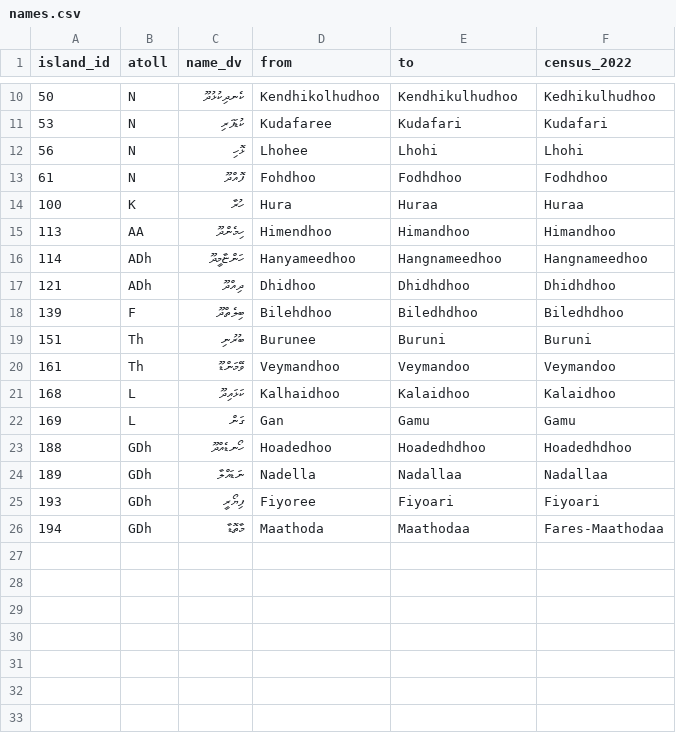
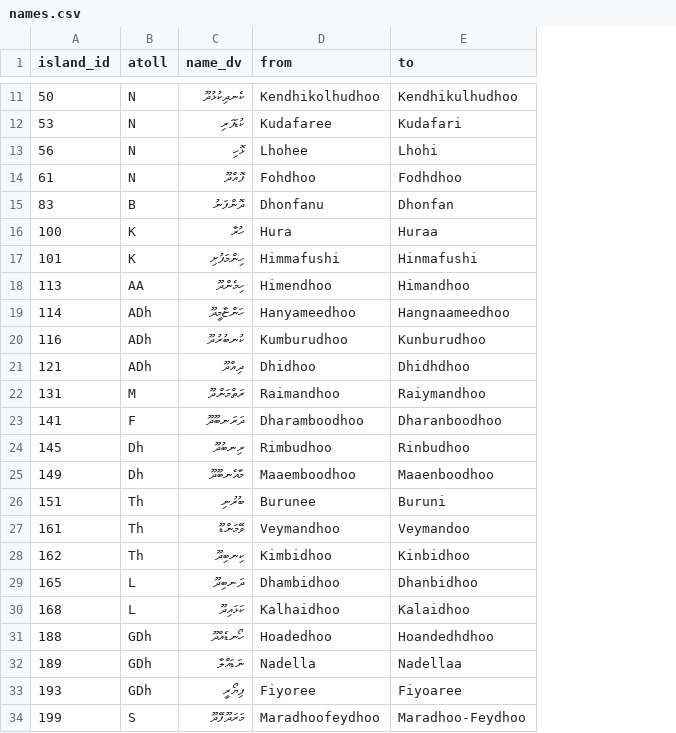
Before and after one commit to shahjaufar/maldives-prayer-times, a CSV file: names.csv, drawn as a sheet; only a part is shown, gaps mark what is left out; removed rows and columns are numbered as before the commit, all else as after; the diff covers the shown part only; the diff names each change by its address in the sheet, - before the commit and + after, or states it on an @@ line.

```diff
--- a/names.csv
+++ b/names.csv
-column F (census_2022), rows 10-17: Kedhikulhudhoo | Kudafari | Lhohi | Fodhdhoo | Huraa | Himandhoo | Hangnameedhoo | Dhidhdhoo; rows 19-21: Buruni | Veymandoo | Kalaidhoo; rows 23-25: Hoadedhdhoo | Nadallaa | Fiyoari
+row 15: 83 | B | ދޮންފަނު | Dhonfanu | Dhonfan
+row 17: 101 | K | ހިންމަފުށި | Himmafushi | Hinmafushi
-E19 (to): Hangnameedhoo
+E19 (to): Hangnaameedhoo
+row 20: 116 | ADh | ކުނބުރުދޫ | Kumburudhoo | Kunburudhoo
-row 18: 139 | F | ބިލެތްދޫ | Bilehdhoo | Biledhdhoo | Biledhdhoo
+row 22: 131 | M | ރަތްމަންދޫ | Raimandhoo | Raiymandhoo
+row 23: 141 | F | ދަރަނބޫދޫ | Dharamboodhoo | Dharanboodhoo
+row 24: 145 | Dh | ރިނބުދޫ | Rimbudhoo | Rinbudhoo
+row 25: 149 | Dh | މާއެނބޫދޫ | Maaemboodhoo | Maaenboodhoo
+row 28: 162 | Th | ކިނބިދޫ | Kimbidhoo | Kinbidhoo
+row 29: 165 | L | ދަނބިދޫ | Dhambidhoo | Dhanbidhoo
-row 22: 169 | L | ގަން | Gan | Gamu | Gamu
-E31 (to): Hoadedhdhoo
+E31 (to): Hoandedhdhoo
-E32 (to): Nadallaa
+E32 (to): Nadellaa
-E33 (to): Fiyoari
+E33 (to): Fiyoaree
-row 26: 194 | GDh | މާތޮޑާ | Maathoda | Maathodaa | Fares-Maathodaa
+row 34: 199 | S | މަރަދޫފޭދޫ | Maradhoofeydhoo | Maradhoo-Feydhoo
```
Also changed, not shown: 2 added rows, 1 removed row and 1 edited cell elsewhere in this file, data/islands.csv, sites/dhivehi.mv.csv, 1 other file.
